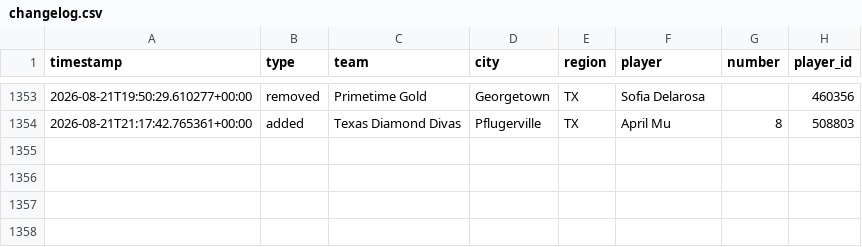
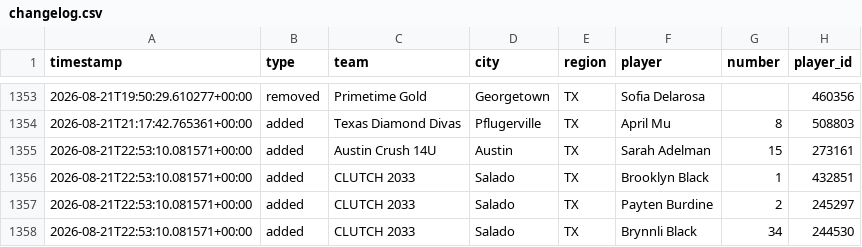
Before and after one commit to jeremiah9980/ncs-monitor, a CSV file: reports/changelog.csv, drawn as a sheet; only a part is shown, gaps mark what is left out.

```diff
--- a/reports/changelog.csv
+++ b/reports/changelog.csv
@@ -1354 +1354,5 @@ timestamp,type,team,city,region,player,number,player_id
 2026-08-21T21:17:42.765361+00:00,added,Texas Diamond Divas,Pflugerville,TX,April Mu,8,508803
+2026-08-21T22:53:10.081571+00:00,added,Austin Crush 14U,Austin,TX,Sarah Adelman,15,273161
+2026-08-21T22:53:10.081571+00:00,added,CLUTCH 2033,Salado,TX,Brooklyn Black,1,432851
+2026-08-21T22:53:10.081571+00:00,added,CLUTCH 2033,Salado,TX,Payten Burdine,2,245297
+2026-08-21T22:53:10.081571+00:00,added,CLUTCH 2033,Salado,TX,Brynnli Black,34,244530
```
Also changed, not shown: reports/team-list.csv, 4 other files.
